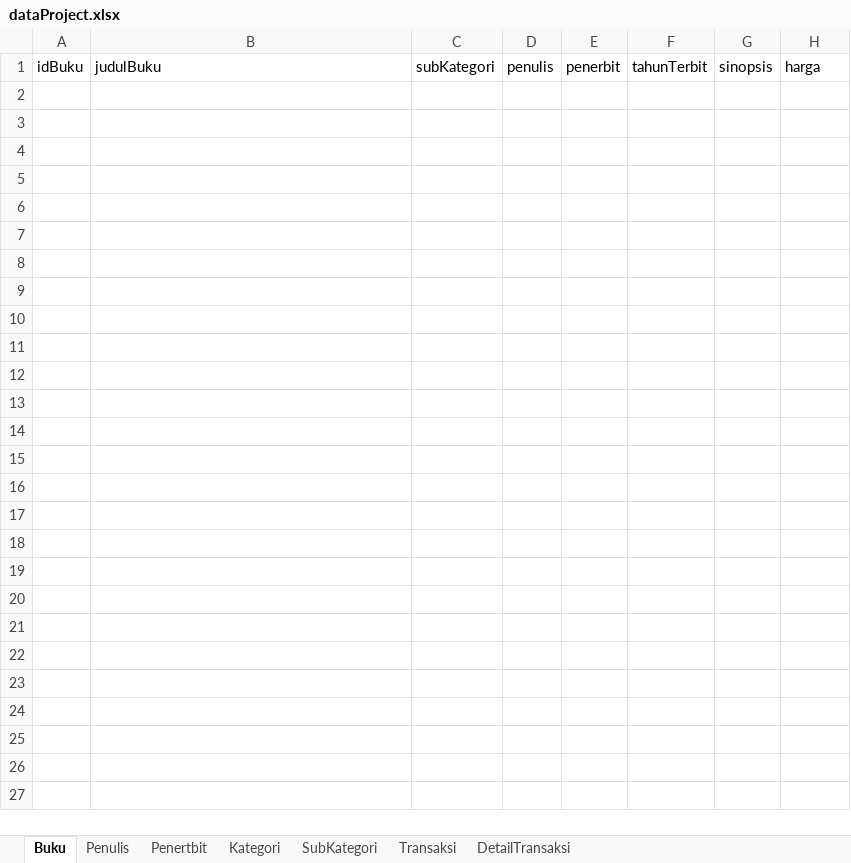
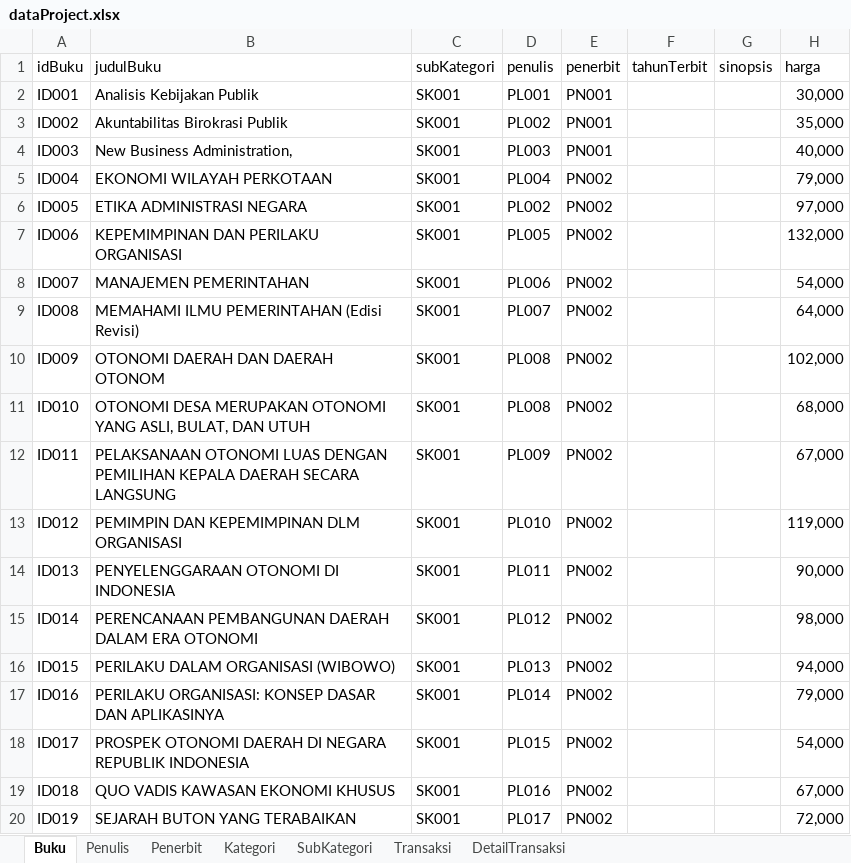
Before and after one commit to gibsonalfard/kasirtoko, an Excel workbook: src/Excel/dataProject.xlsx, sheet Buku, drawn as a sheet; only a part is shown; values as stored, in another font and other column widths than the file's, no borders; the diff covers the shown part only; the diff names each change by its address in the sheet, - before the commit and + after, or states it on an @@ line.

Commit message:
insert 100 data

```diff
--- a/src/Excel/dataProject.xlsx (sheet Buku)
+++ b/src/Excel/dataProject.xlsx (sheet Buku)
-sheet tab: Penertbit
+sheet tab: Penerbit
+row 2: ID001 | Analisis Kebijakan Publik | SK001 | PL001 | PN001 |  |  | 30,000
+row 3: ID002 | Akuntabilitas Birokrasi Publik | SK001 | PL002 | PN001 |  |  | 35,000
+row 4: ID003 | New Business Administration, | SK001 | PL003 | PN001 |  |  | 40,000
+row 5: ID004 | EKONOMI WILAYAH PERKOTAAN | SK001 | PL004 | PN002 |  |  | 79,000
+row 6: ID005 | ETIKA ADMINISTRASI NEGARA | SK001 | PL002 | PN002 |  |  | 97,000
+row 7: ID006 | KEPEMIMPINAN DAN PERILAKU ORGANISASI | SK001 | PL005 | PN002 |  |  | 132,000
+row 8: ID007 | MANAJEMEN PEMERINTAHAN | SK001 | PL006 | PN002 |  |  | 54,000
+row 9: ID008 | MEMAHAMI ILMU PEMERINTAHAN (Edisi Revisi) | SK001 | PL007 | PN002 |  |  | 64,000
+row 10: ID009 | OTONOMI DAERAH DAN DAERAH OTONOM | SK001 | PL008 | PN002 |  |  | 102,000
+row 11: ID010 | OTONOMI DESA MERUPAKAN OTONOMI YANG ASLI, BULAT, DAN UTUH | SK001 | PL008 | PN002 |  |  | 68,000
+row 12: ID011 | PELAKSANAAN OTONOMI LUAS DENGAN PEMILIHAN KEPALA DAERAH SECARA LANGSUNG | SK001 | PL009 | PN002 |  |  | 67,000
+row 13: ID012 | PEMIMPIN DAN KEPEMIMPINAN DLM ORGANISASI | SK001 | PL010 | PN002 |  |  | 119,000
+row 14: ID013 | PENYELENGGARAAN OTONOMI DI INDONESIA | SK001 | PL011 | PN002 |  |  | 90,000
+row 15: ID014 | PERENCANAAN PEMBANGUNAN DAERAH DALAM ERA OTONOMI | SK001 | PL012 | PN002 |  |  | 98,000
+row 16: ID015 | PERILAKU DALAM ORGANISASI (WIBOWO) | SK001 | PL013 | PN002 |  |  | 94,000
+row 17: ID016 | PERILAKU ORGANISASI: KONSEP DASAR DAN APLIKASINYA | SK001 | PL014 | PN002 |  |  | 79,000
+row 18: ID017 | PROSPEK OTONOMI DAERAH DI NEGARA REPUBLIK INDONESIA | SK001 | PL015 | PN002 |  |  | 54,000
+row 19: ID018 | QUO VADIS KAWASAN EKONOMI KHUSUS | SK001 | PL016 | PN002 |  |  | 67,000
+row 20: ID019 | SEJARAH BUTON YANG TERABAIKAN | SK001 | PL017 | PN002 |  |  | 72,000
```
Also changed, not shown: 81 added rows elsewhere in this sheet, sheet Penulis, sheet Penerbit, sheet SubKategori.
